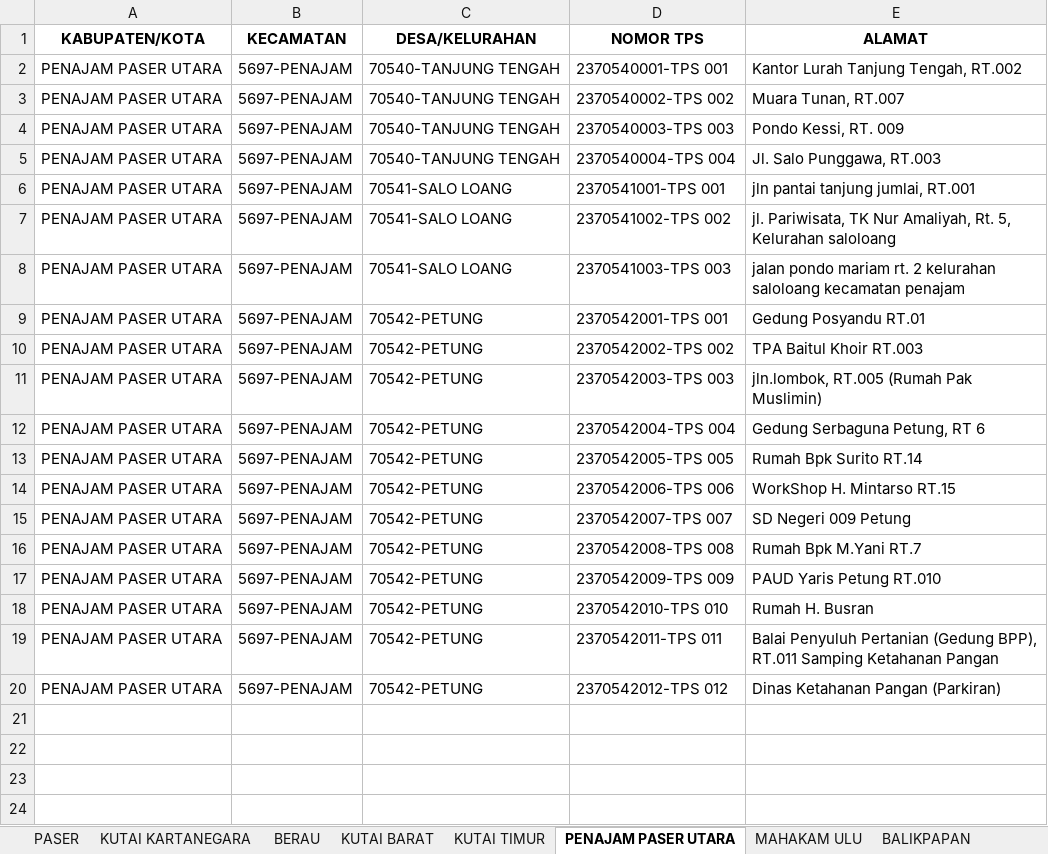
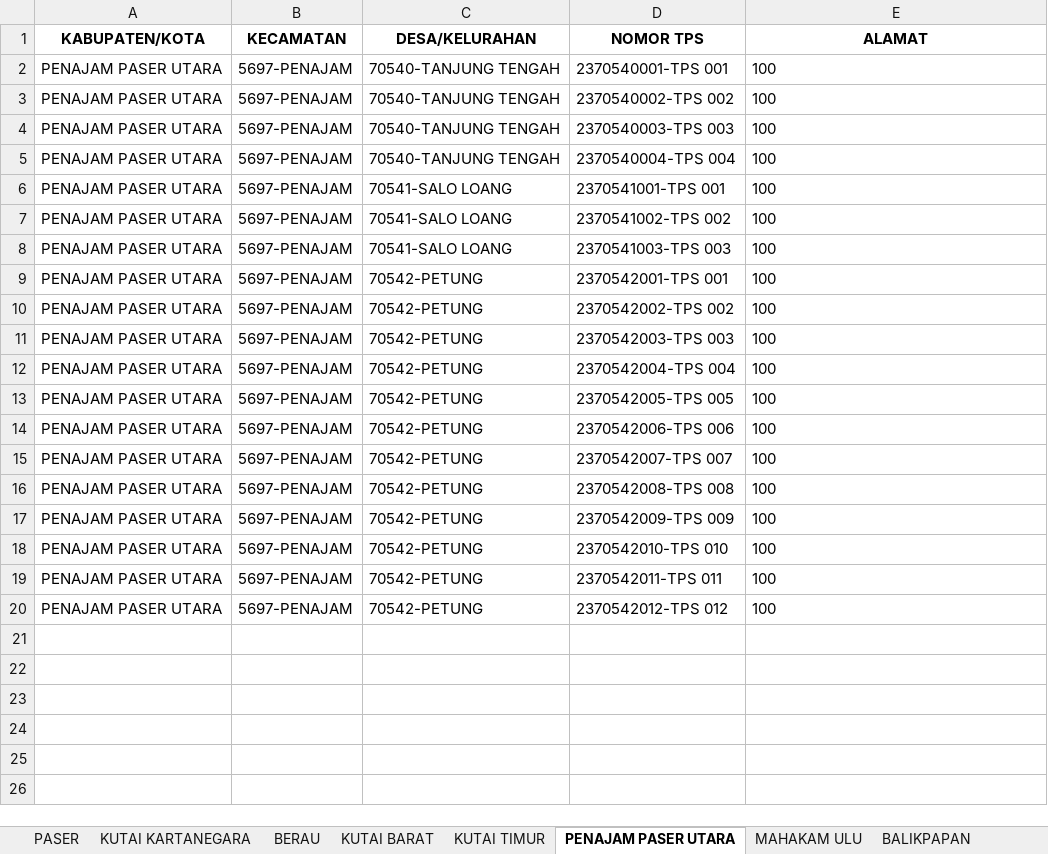
Before and after one commit to harist13/Sippdeh, an Excel workbook: storage/app/private/TPS.xlsx, sheet PENAJAM PASER UTARA, drawn as a sheet; only a part is shown; the shorter side is filled out with more unchanged rows; values as stored, in another font and other column widths than the file's, no borders; the diff names each change by its address in the sheet, - before the commit and + after, or states it on an @@ line.

```diff
--- a/storage/app/private/TPS.xlsx (sheet PENAJAM PASER UTARA)
+++ b/storage/app/private/TPS.xlsx (sheet PENAJAM PASER UTARA)
-E2 (ALAMAT): Kantor Lurah Tanjung Tengah, RT.002
+E2 (ALAMAT): 100
-E3 (ALAMAT): Muara Tunan, RT.007
+E3 (ALAMAT): 100
-E4 (ALAMAT): Pondo Kessi, RT. 009
+E4 (ALAMAT): 100
-E5 (ALAMAT): Jl. Salo Punggawa, RT.003
+E5 (ALAMAT): 100
-E6 (ALAMAT): jln pantai tanjung jumlai, RT.001
+E6 (ALAMAT): 100
-E7 (ALAMAT): jl. Pariwisata, TK Nur Amaliyah, Rt. 5, Kelurahan saloloang
+E7 (ALAMAT): 100
-E8 (ALAMAT): jalan pondo mariam rt. 2 kelurahan saloloang kecamatan penajam
+E8 (ALAMAT): 100
-E9 (ALAMAT): Gedung Posyandu RT.01
+E9 (ALAMAT): 100
-E10 (ALAMAT): TPA Baitul Khoir RT.003
+E10 (ALAMAT): 100
-E11 (ALAMAT): jln.lombok, RT.005 (Rumah Pak Muslimin)
+E11 (ALAMAT): 100
-E12 (ALAMAT): Gedung Serbaguna Petung, RT 6
+E12 (ALAMAT): 100
-E13 (ALAMAT): Rumah Bpk Surito RT.14
+E13 (ALAMAT): 100
-E14 (ALAMAT): WorkShop H. Mintarso RT.15
+E14 (ALAMAT): 100
-E15 (ALAMAT): SD Negeri 009 Petung
+E15 (ALAMAT): 100
-E16 (ALAMAT): Rumah Bpk M.Yani RT.7
+E16 (ALAMAT): 100
-E17 (ALAMAT): PAUD Yaris Petung RT.010
+E17 (ALAMAT): 100
-E18 (ALAMAT): Rumah H. Busran
+E18 (ALAMAT): 100
-E19 (ALAMAT): Balai Penyuluh Pertanian (Gedung BPP), RT.011 Samping Ketahanan Pangan
+E19 (ALAMAT): 100
-E20 (ALAMAT): Dinas Ketahanan Pangan (Parkiran)
+E20 (ALAMAT): 100
```
Also changed, not shown: sheet PASER, sheet KUTAI KARTANEGARA, sheet MAHAKAM ULU, sheet KUTAI BARAT, sheet BERAU, sheet BALIKPAPAN, 3 more sheets, 6 other files.
